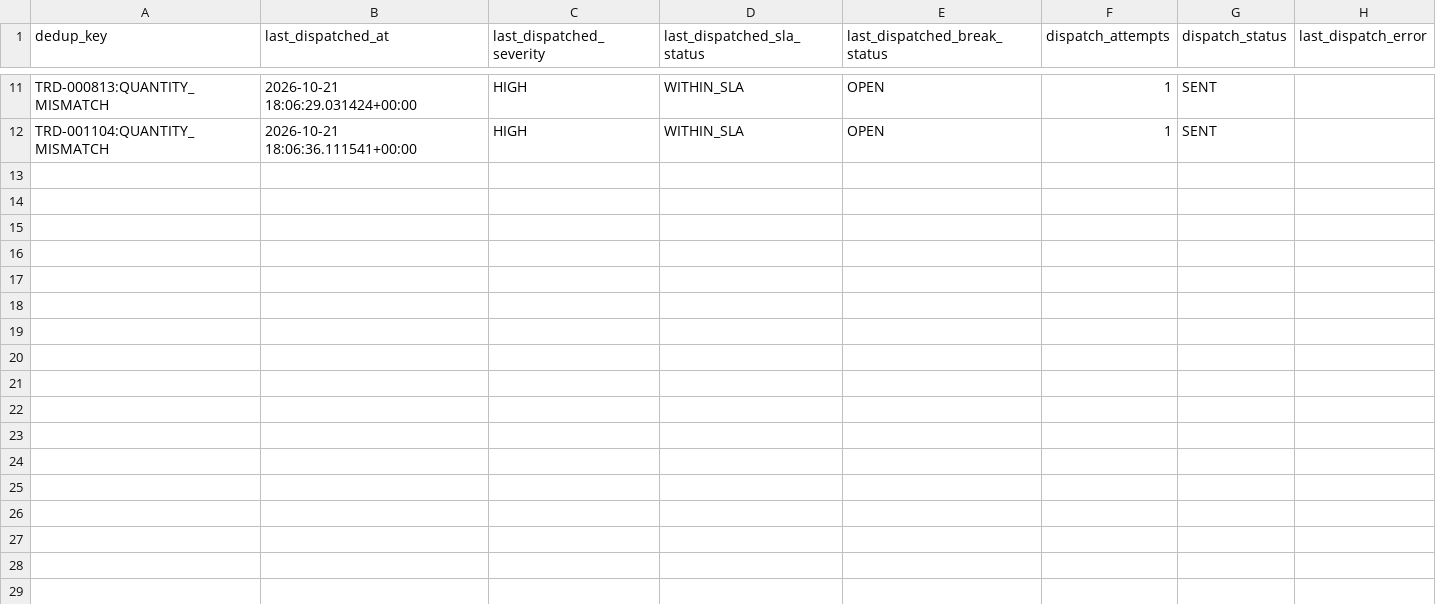
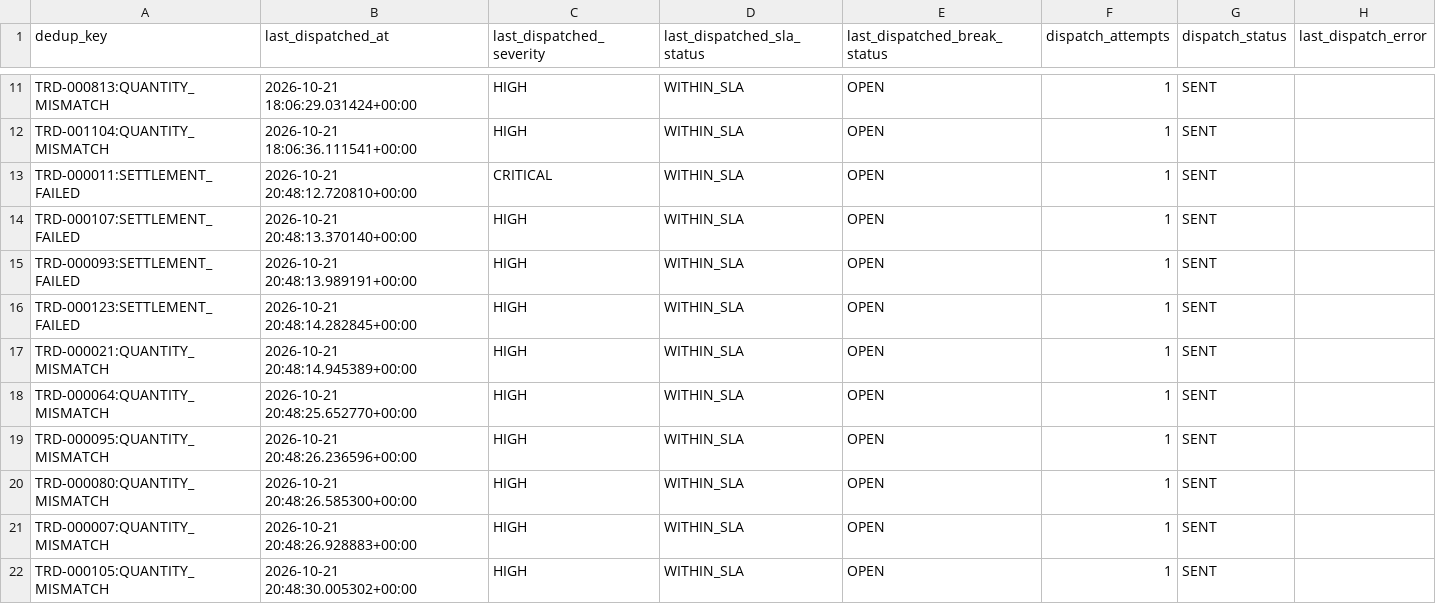
Before and after one commit to vivianle-2209/tradeops-platform, a CSV file: data/state/dispatch_state.csv, drawn as a sheet; only a part is shown, gaps mark what is left out.

Commit message:
Update TradeOps runtime data [skip ci]

```diff
--- a/data/state/dispatch_state.csv
+++ b/data/state/dispatch_state.csv
@@ -12 +12,11 @@ TRD-000813:QUANTITY_MISMATCH,2026-10-21 18:06:29.031424+00:00,HIGH,WITHIN_SLA,OP
 TRD-001104:QUANTITY_MISMATCH,2026-10-21 18:06:36.111541+00:00,HIGH,WITHIN_SLA,OPEN,1,SENT,
+TRD-000011:SETTLEMENT_FAILED,2026-10-21 20:48:12.720810+00:00,CRITICAL,WITHIN_SLA,OPEN,1,SENT,
+TRD-000107:SETTLEMENT_FAILED,2026-10-21 20:48:13.370140+00:00,HIGH,WITHIN_SLA,OPEN,1,SENT,
+TRD-000093:SETTLEMENT_FAILED,2026-10-21 20:48:13.989191+00:00,HIGH,WITHIN_SLA,OPEN,1,SENT,
+TRD-000123:SETTLEMENT_FAILED,2026-10-21 20:48:14.282845+00:00,HIGH,WITHIN_SLA,OPEN,1,SENT,
+TRD-000021:QUANTITY_MISMATCH,2026-10-21 20:48:14.945389+00:00,HIGH,WITHIN_SLA,OPEN,1,SENT,
+TRD-000064:QUANTITY_MISMATCH,2026-10-21 20:48:25.652770+00:00,HIGH,WITHIN_SLA,OPEN,1,SENT,
+TRD-000095:QUANTITY_MISMATCH,2026-10-21 20:48:26.236596+00:00,HIGH,WITHIN_SLA,OPEN,1,SENT,
+TRD-000080:QUANTITY_MISMATCH,2026-10-21 20:48:26.585300+00:00,HIGH,WITHIN_SLA,OPEN,1,SENT,
+TRD-000007:QUANTITY_MISMATCH,2026-10-21 20:48:26.928883+00:00,HIGH,WITHIN_SLA,OPEN,1,SENT,
+TRD-000105:QUANTITY_MISMATCH,2026-10-21 20:48:30.005302+00:00,HIGH,WITHIN_SLA,OPEN,1,SENT,
```
Also changed, not shown: 2 other files.
